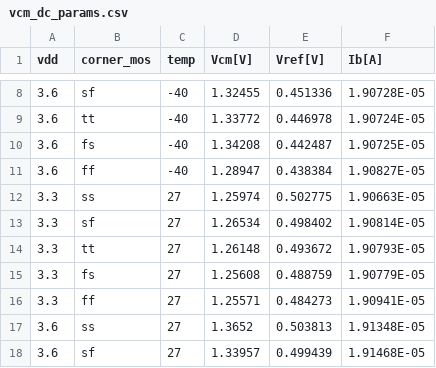
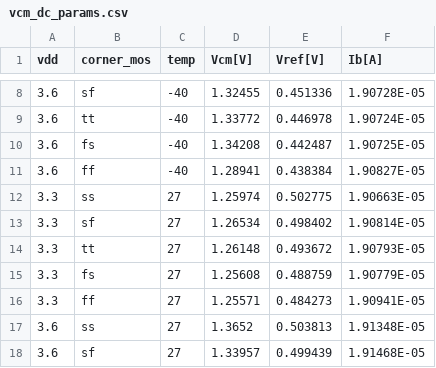
Before and after one commit to tatzelbrumm/sg13cmos5l_cm_ip__single2diff2single, a CSV file: macros/pad_ref_rb/verification/cace/results/pad_ref_rb/vcm_dc_params.csv, drawn as a sheet; only a part is shown, gaps mark what is left out.

```diff
--- a/macros/pad_ref_rb/verification/cace/results/pad_ref_rb/vcm_dc_params.csv
+++ b/macros/pad_ref_rb/verification/cace/results/pad_ref_rb/vcm_dc_params.csv
@@ -10,3 +10,3 @@ vdd,corner_mos,temp,Vcm[V],Vref[V],Ib[A]
 3.6,fs,-40,1.34208,0.442487,1.90725E-05
-3.6,ff,-40,1.28947,0.438384,1.90827E-05
+3.6,ff,-40,1.28941,0.438384,1.90827E-05
 3.3,ss,27,1.25974,0.502775,1.90663E-05
```
Also changed, not shown: 2 other files.
